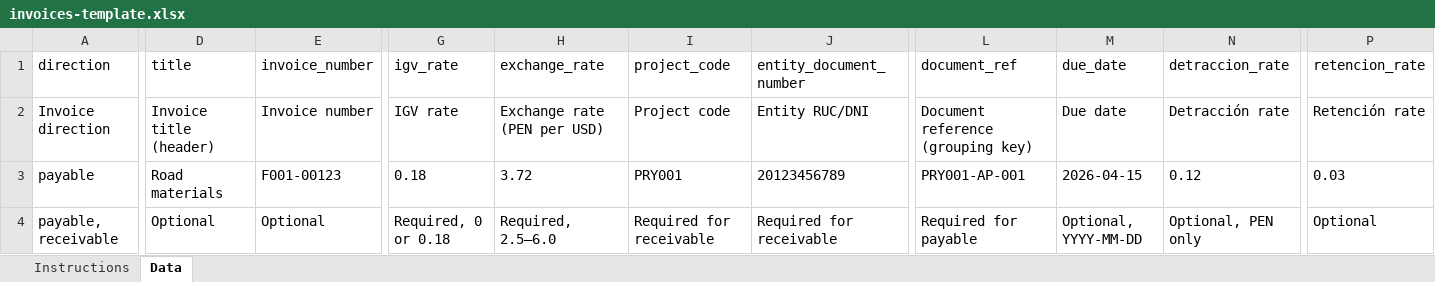
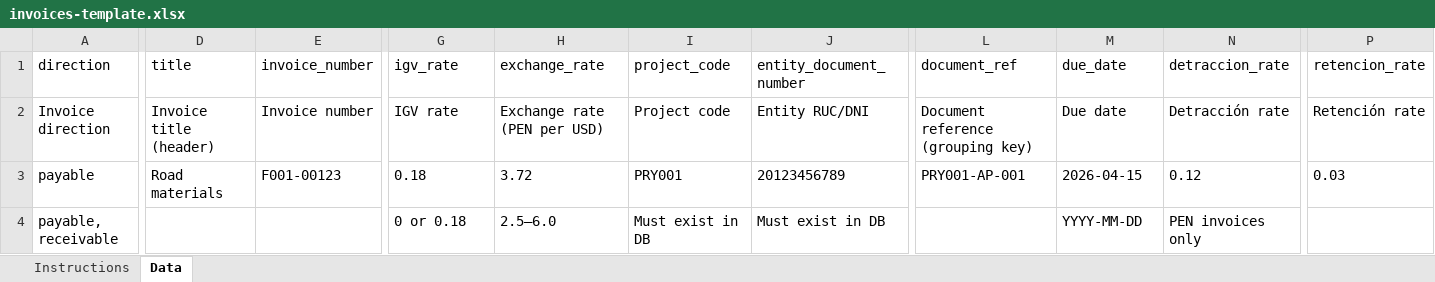
Before and after one commit to Alex-Korakuen/korakuen, an Excel workbook: website/public/templates/invoices-template.xlsx, sheet Data, drawn as a sheet; only a part is shown, gaps mark what is left out; values as stored, in another font and other column widths than the file's, no borders; the diff covers the shown part only; the diff names each change by its address in the sheet, - before the commit and + after, or states it on an @@ line.

```diff
--- a/website/public/templates/invoices-template.xlsx (sheet Data)
+++ b/website/public/templates/invoices-template.xlsx (sheet Data)
-D4 (title): Optional
+D4 (title): (empty)
-E4 (invoice_number): Optional
+E4 (invoice_number): (empty)
-G4 (igv_rate): Required, 0 or 0.18
+G4 (igv_rate): 0 or 0.18
-H4 (exchange_rate): Required, 2.5–6.0
+H4 (exchange_rate): 2.5–6.0
-I4 (project_code): Required for receivable
+I4 (project_code): Must exist in DB
-J4 (entity_document_number): Required for receivable
+J4 (entity_document_number): Must exist in DB
-L4 (document_ref): Required for payable
+L4 (document_ref): (empty)
-M4 (due_date): Optional, YYYY-MM-DD
+M4 (due_date): YYYY-MM-DD
-N4 (detraccion_rate): Optional, PEN only
+N4 (detraccion_rate): PEN invoices only
-P4 (retencion_rate): Optional
+P4 (retencion_rate): (empty)
```
Also changed, not shown: 9 edited cells elsewhere in this sheet, sheet Instructions, website/public/templates/payments-template.xlsx, website/public/templates/quotes-template.xlsx, 2 other files.
